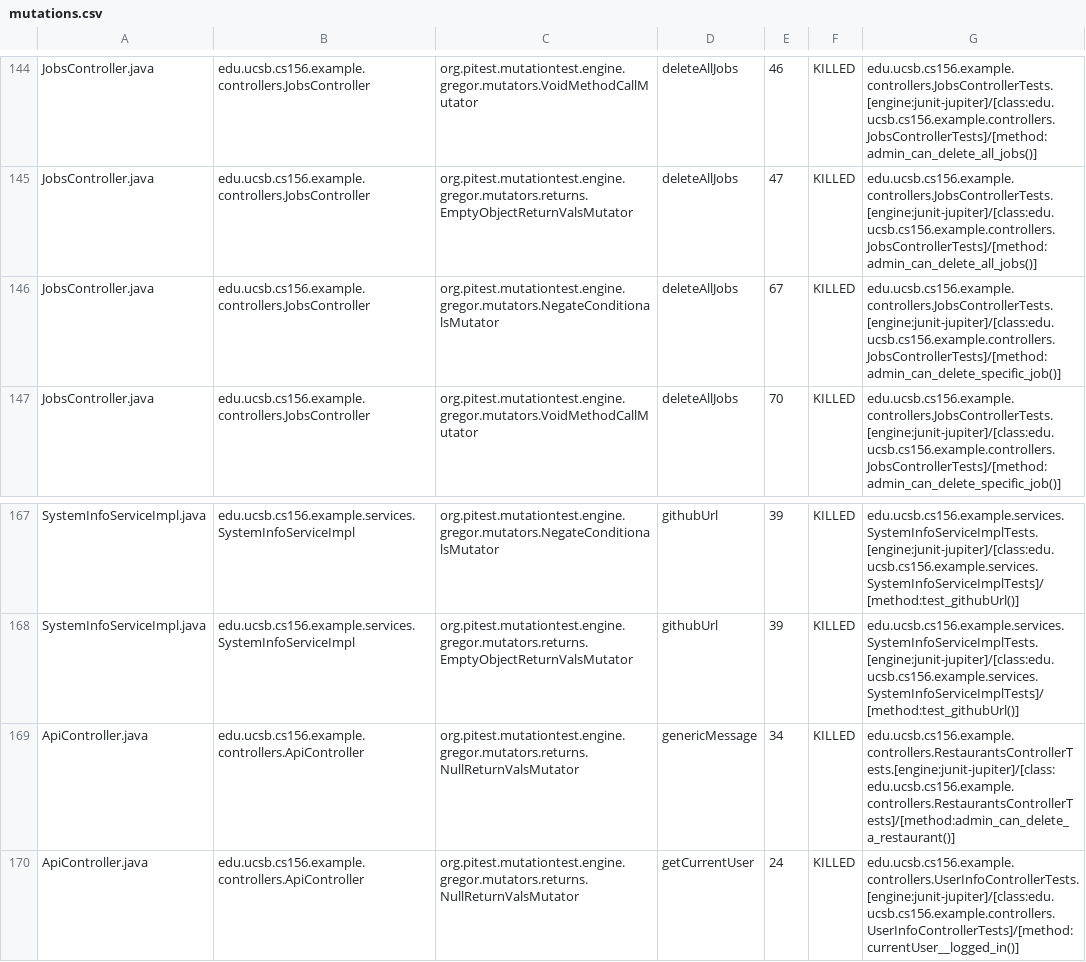
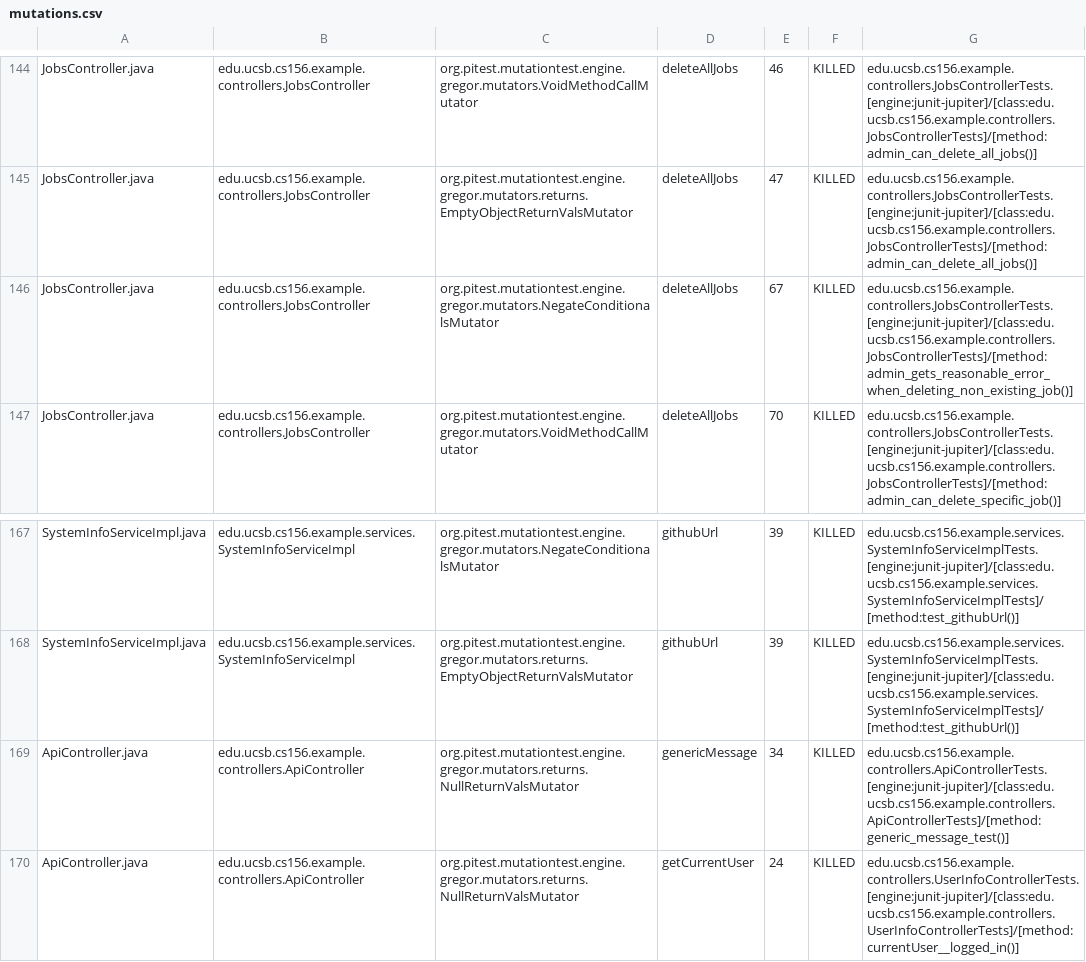
Before and after one commit to ucsb-cs156-f26/team02-f26-08, a CSV file: prs/192/pitest/mutations.csv, drawn as a sheet; only a part is shown, gaps mark what is left out.

Commit message:
Deploying to gh-pages from @ ucsb-cs156-f26/team02-f26-08@2110cd62232dd699a8613a1d6beece8659c93dbe 🚀

```diff
--- a/prs/192/pitest/mutations.csv
+++ b/prs/192/pitest/mutations.csv
@@ -145,3 +145,3 @@ JobsController.java,edu.ucsb.cs156.example.controllers.JobsController,org.pitest
 JobsController.java,edu.ucsb.cs156.example.controllers.JobsController,org.pitest.mutationtest.engine.gregor.mutators.returns.EmptyObjectReturnValsMutator,deleteAllJobs,47,KILLED,edu.ucsb.cs156.example.controllers.JobsControllerTests.[engine:junit-jupiter]/[class:edu.ucsb.cs156.example.controllers.JobsControllerTests]/[method:admin_can_delete_all_jobs()]
-JobsController.java,edu.ucsb.cs156.example.controllers.JobsController,org.pitest.mutationtest.engine.gregor.mutators.NegateConditionalsMutator,deleteAllJobs,67,KILLED,edu.ucsb.cs156.example.controllers.JobsControllerTests.[engine:junit-jupiter]/[class:edu.ucsb.cs156.example.controllers.JobsControllerTests]/[method:admin_can_delete_specific_job()]
+JobsController.java,edu.ucsb.cs156.example.controllers.JobsController,org.pitest.mutationtest.engine.gregor.mutators.NegateConditionalsMutator,deleteAllJobs,67,KILLED,edu.ucsb.cs156.example.controllers.JobsControllerTests.[engine:junit-jupiter]/[class:edu.ucsb.cs156.example.controllers.JobsControllerTests]/[method:admin_gets_reasonable_error_when_deleting_non_existing_job()]
 JobsController.java,edu.ucsb.cs156.example.controllers.JobsController,org.pitest.mutationtest.engine.gregor.mutators.VoidMethodCallMutator,deleteAllJobs,70,KILLED,edu.ucsb.cs156.example.controllers.JobsControllerTests.[engine:junit-jupiter]/[class:edu.ucsb.cs156.example.controllers.JobsControllerTests]/[method:admin_can_delete_specific_job()]
@@ -168,3 +168,3 @@ SystemInfoServiceImpl.java,edu.ucsb.cs156.example.services.SystemInfoServiceImpl
 SystemInfoServiceImpl.java,edu.ucsb.cs156.example.services.SystemInfoServiceImpl,org.pitest.mutationtest.engine.gregor.mutators.returns.EmptyObjectReturnValsMutator,githubUrl,39,KILLED,edu.ucsb.cs156.example.services.SystemInfoServiceImplTests.[engine:junit-jupiter]/[class:edu.ucsb.cs156.example.services.SystemInfoServiceImplTests]/[method:test_githubUrl()]
-ApiController.java,edu.ucsb.cs156.example.controllers.ApiController,org.pitest.mutationtest.engine.gregor.mutators.returns.NullReturnValsMutator,genericMessage,34,KILLED,edu.ucsb.cs156.example.controllers.RestaurantsControllerTests.[engine:junit-jupiter]/[class:edu.ucsb.cs156.example.controllers.RestaurantsControllerTests]/[method:admin_can_delete_a_restaurant()]
+ApiController.java,edu.ucsb.cs156.example.controllers.ApiController,org.pitest.mutationtest.engine.gregor.mutators.returns.NullReturnValsMutator,genericMessage,34,KILLED,edu.ucsb.cs156.example.controllers.ApiControllerTests.[engine:junit-jupiter]/[class:edu.ucsb.cs156.example.controllers.ApiControllerTests]/[method:generic_message_test()]
 ApiController.java,edu.ucsb.cs156.example.controllers.ApiController,org.pitest.mutationtest.engine.gregor.mutators.returns.NullReturnValsMutator,getCurrentUser,24,KILLED,edu.ucsb.cs156.example.controllers.UserInfoControllerTests.[engine:junit-jupiter]/[class:edu.ucsb.cs156.example.controllers.UserInfoControllerTests]/[method:currentUser__logged_in()]
```
Also changed, not shown: 21 other files.
